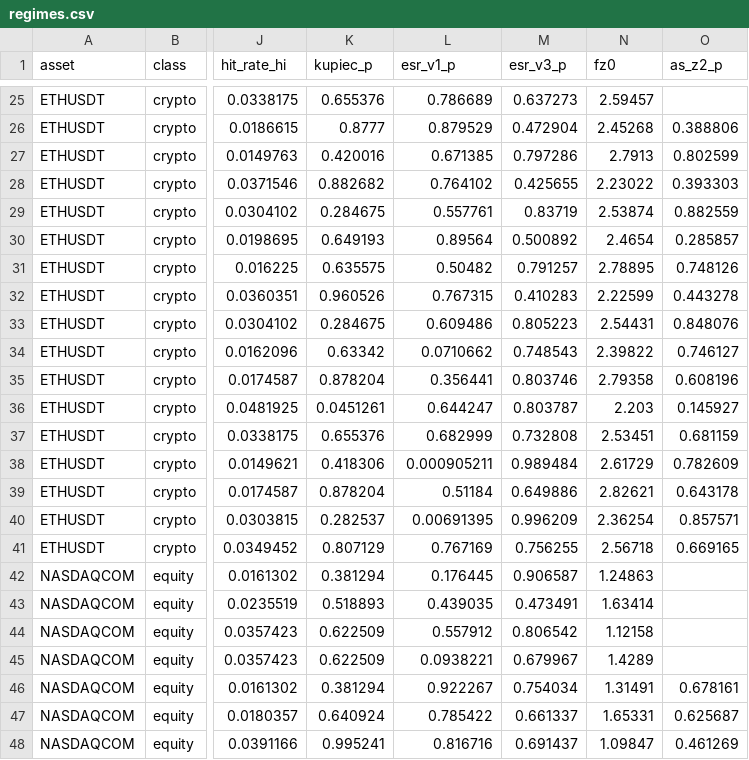
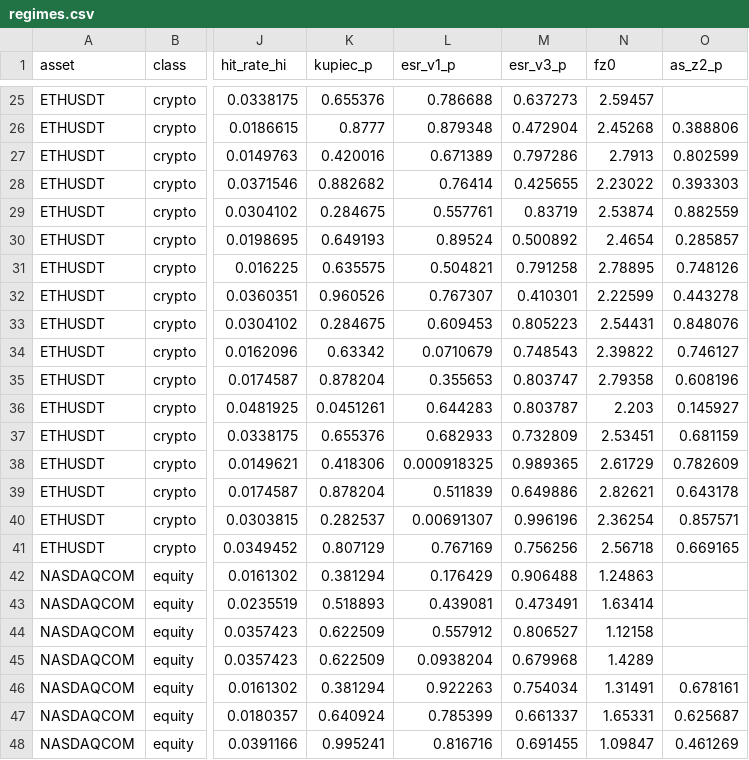
Before and after one commit to h-a-forster/tailcheck, a CSV file: results/study-v1/regimes.csv, drawn as a sheet; only a part is shown, gaps mark what is left out; the diff covers the shown part only; the diff names each change by its address in the sheet, - before the commit and + after, or states it on an @@ line.

```diff
--- a/results/study-v1/regimes.csv
+++ b/results/study-v1/regimes.csv
-L25 (esr_v1_p): 0.786689
+L25 (esr_v1_p): 0.786688
-L26 (esr_v1_p): 0.879529
+L26 (esr_v1_p): 0.879348
-L27 (esr_v1_p): 0.671385
+L27 (esr_v1_p): 0.671389
-L28 (esr_v1_p): 0.764102
+L28 (esr_v1_p): 0.76414
-L30 (esr_v1_p): 0.89564
+L30 (esr_v1_p): 0.89524
-L31 (esr_v1_p): 0.50482
+L31 (esr_v1_p): 0.504821
-M31 (esr_v3_p): 0.791257
+M31 (esr_v3_p): 0.791258
-L32 (esr_v1_p): 0.767315
+L32 (esr_v1_p): 0.767307
-M32 (esr_v3_p): 0.410283
+M32 (esr_v3_p): 0.410301
-L33 (esr_v1_p): 0.609486
+L33 (esr_v1_p): 0.609453
-L34 (esr_v1_p): 0.0710662
+L34 (esr_v1_p): 0.0710679
-L35 (esr_v1_p): 0.356441
+L35 (esr_v1_p): 0.355653
-M35 (esr_v3_p): 0.803746
+M35 (esr_v3_p): 0.803747
-L36 (esr_v1_p): 0.644247
+L36 (esr_v1_p): 0.644283
-L37 (esr_v1_p): 0.682999
+L37 (esr_v1_p): 0.682933
-M37 (esr_v3_p): 0.732808
+M37 (esr_v3_p): 0.732809
-L38 (esr_v1_p): 0.000905211
+L38 (esr_v1_p): 0.000918325
-M38 (esr_v3_p): 0.989484
+M38 (esr_v3_p): 0.989365
-L39 (esr_v1_p): 0.51184
+L39 (esr_v1_p): 0.511839
-L40 (esr_v1_p): 0.00691395
+L40 (esr_v1_p): 0.00691307
-M40 (esr_v3_p): 0.996209
+M40 (esr_v3_p): 0.996196
-M41 (esr_v3_p): 0.756255
+M41 (esr_v3_p): 0.756256
-L42 (esr_v1_p): 0.176445
+L42 (esr_v1_p): 0.176429
-M42 (esr_v3_p): 0.906587
+M42 (esr_v3_p): 0.906488
-L43 (esr_v1_p): 0.439035
+L43 (esr_v1_p): 0.439081
-M44 (esr_v3_p): 0.806542
+M44 (esr_v3_p): 0.806527
-L45 (esr_v1_p): 0.0938221
+L45 (esr_v1_p): 0.0938204
-M45 (esr_v3_p): 0.679967
+M45 (esr_v3_p): 0.679968
-L46 (esr_v1_p): 0.922267
+L46 (esr_v1_p): 0.922263
-L47 (esr_v1_p): 0.785422
+L47 (esr_v1_p): 0.785399
-M48 (esr_v3_p): 0.691437
+M48 (esr_v3_p): 0.691455
```
Also changed, not shown: 96 edited cells elsewhere in this file, results/mc-quick/size_power.csv, results/study-v1/backtests.csv, 10 other files.
